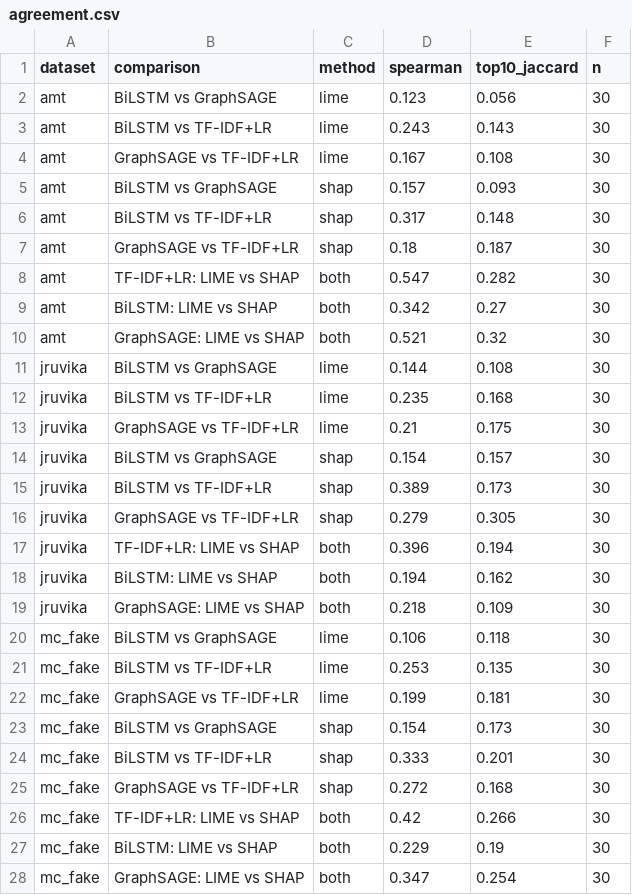
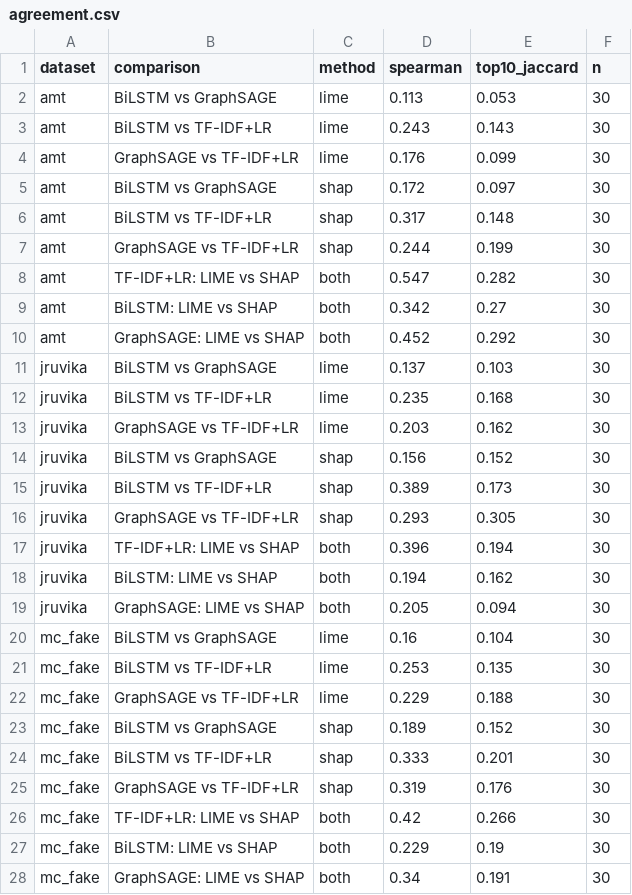
Before and after one commit to ywmeow/multi-domain-misinformation-detection, a CSV file: explainability/results/agreement.csv, drawn as a sheet; only a part is shown; the diff covers the shown part only.

```diff
--- a/explainability/results/agreement.csv
+++ b/explainability/results/agreement.csv
@@ -1,28 +1,28 @@
 dataset,comparison,method,spearman,top10_jaccard,n
-amt,BiLSTM vs GraphSAGE,lime,0.123,0.056,30
+amt,BiLSTM vs GraphSAGE,lime,0.113,0.053,30
 amt,BiLSTM vs TF-IDF+LR,lime,0.243,0.143,30
-amt,GraphSAGE vs TF-IDF+LR,lime,0.167,0.108,30
-amt,BiLSTM vs GraphSAGE,shap,0.157,0.093,30
+amt,GraphSAGE vs TF-IDF+LR,lime,0.176,0.099,30
+amt,BiLSTM vs GraphSAGE,shap,0.172,0.097,30
 amt,BiLSTM vs TF-IDF+LR,shap,0.317,0.148,30
-amt,GraphSAGE vs TF-IDF+LR,shap,0.18,0.187,30
+amt,GraphSAGE vs TF-IDF+LR,shap,0.244,0.199,30
 amt,TF-IDF+LR: LIME vs SHAP,both,0.547,0.282,30
 amt,BiLSTM: LIME vs SHAP,both,0.342,0.27,30
-amt,GraphSAGE: LIME vs SHAP,both,0.521,0.32,30
-jruvika,BiLSTM vs GraphSAGE,lime,0.144,0.108,30
+amt,GraphSAGE: LIME vs SHAP,both,0.452,0.292,30
+jruvika,BiLSTM vs GraphSAGE,lime,0.137,0.103,30
 jruvika,BiLSTM vs TF-IDF+LR,lime,0.235,0.168,30
-jruvika,GraphSAGE vs TF-IDF+LR,lime,0.21,0.175,30
-jruvika,BiLSTM vs GraphSAGE,shap,0.154,0.157,30
+jruvika,GraphSAGE vs TF-IDF+LR,lime,0.203,0.162,30
+jruvika,BiLSTM vs GraphSAGE,shap,0.156,0.152,30
 jruvika,BiLSTM vs TF-IDF+LR,shap,0.389,0.173,30
-jruvika,GraphSAGE vs TF-IDF+LR,shap,0.279,0.305,30
+jruvika,GraphSAGE vs TF-IDF+LR,shap,0.293,0.305,30
 jruvika,TF-IDF+LR: LIME vs SHAP,both,0.396,0.194,30
 jruvika,BiLSTM: LIME vs SHAP,both,0.194,0.162,30
-jruvika,GraphSAGE: LIME vs SHAP,both,0.218,0.109,30
-mc_fake,BiLSTM vs GraphSAGE,lime,0.106,0.118,30
+jruvika,GraphSAGE: LIME vs SHAP,both,0.205,0.094,30
+mc_fake,BiLSTM vs GraphSAGE,lime,0.16,0.104,30
 mc_fake,BiLSTM vs TF-IDF+LR,lime,0.253,0.135,30
-mc_fake,GraphSAGE vs TF-IDF+LR,lime,0.199,0.181,30
-mc_fake,BiLSTM vs GraphSAGE,shap,0.154,0.173,30
+mc_fake,GraphSAGE vs TF-IDF+LR,lime,0.229,0.188,30
+mc_fake,BiLSTM vs GraphSAGE,shap,0.189,0.152,30
 mc_fake,BiLSTM vs TF-IDF+LR,shap,0.333,0.201,30
-mc_fake,GraphSAGE vs TF-IDF+LR,shap,0.272,0.168,30
+mc_fake,GraphSAGE vs TF-IDF+LR,shap,0.319,0.176,30
 mc_fake,TF-IDF+LR: LIME vs SHAP,both,0.42,0.266,30
 mc_fake,BiLSTM: LIME vs SHAP,both,0.229,0.19,30
-mc_fake,GraphSAGE: LIME vs SHAP,both,0.347,0.254,30
+mc_fake,GraphSAGE: LIME vs SHAP,both,0.34,0.191,30
```
Also changed, not shown: 8 edited cells elsewhere in this file, explainability/results/global_cues.csv, explainability/results/shortcut_audit.csv, 20 other files.
